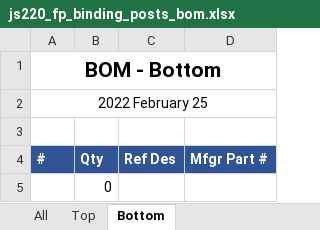
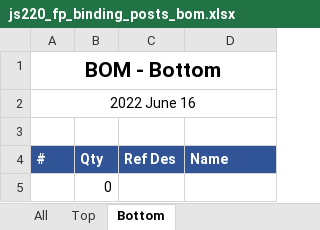
Before and after one commit to jetperch/js220_end_panels, an Excel workbook: eagle/fp_binding_posts/js220_fp_binding_posts_bom.xlsx, sheet Bottom, drawn as a sheet; values as stored, in another font and other column widths than the file's, no borders; the diff names each change by its address in the sheet, - before the commit and + after, or states it on an @@ line.

```diff
--- a/eagle/fp_binding_posts/js220_fp_binding_posts_bom.xlsx (sheet Bottom)
+++ b/eagle/fp_binding_posts/js220_fp_binding_posts_bom.xlsx (sheet Bottom)
-A2 (#): 2022 February 25
+A2 (#): 2022 June 16
-D4: Mfgr Part #
+D4: Name
```
Also changed, not shown: sheet All, sheet Top, eagle/bp/js220_bp_bom.xlsx, 11 other files.
